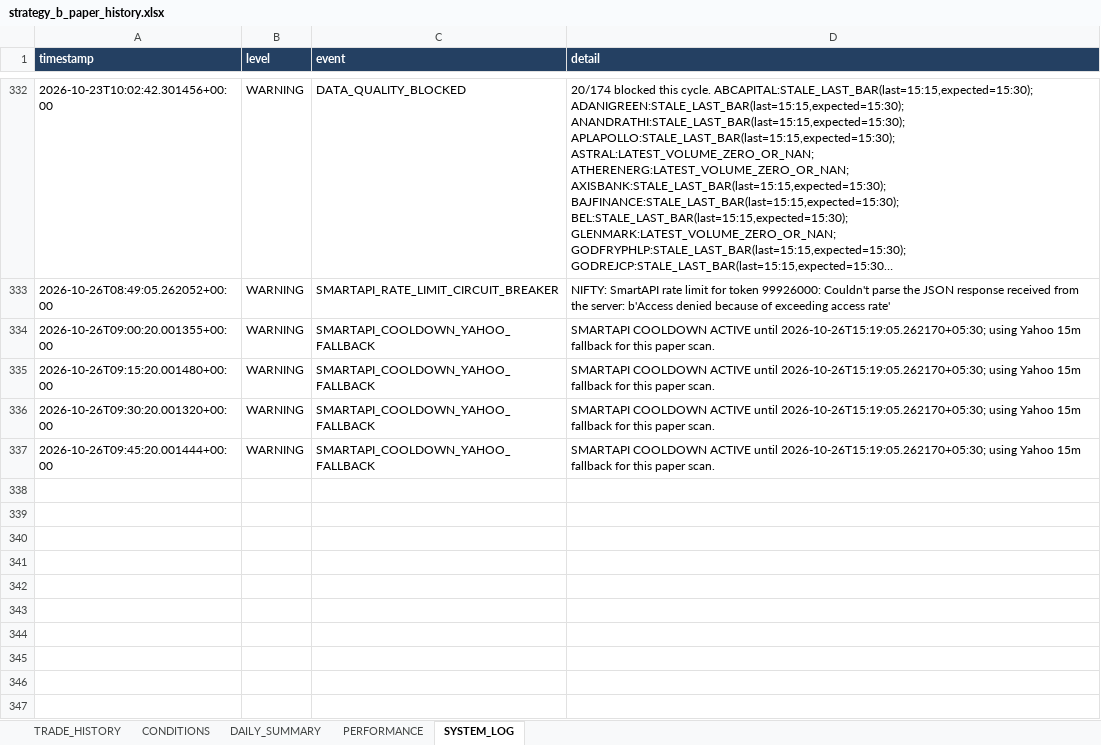
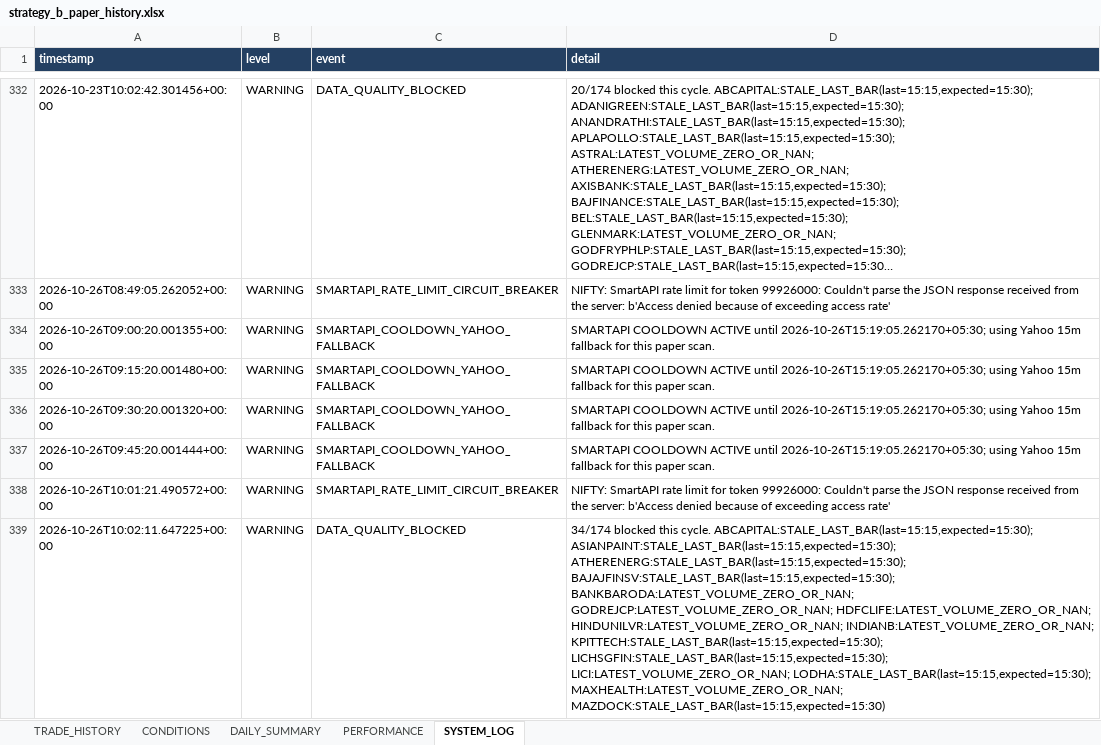
Before and after one commit to arvindpca/NIFTY-POC24-SMC5M, an Excel workbook: data/strategy_b_paper_history.xlsx, sheet SYSTEM_LOG, drawn as a sheet; only a part is shown, gaps mark what is left out; long unchanged cells end in …; values as stored, in another font and other column widths than the file's, no borders; the diff names each change by its address in the sheet, - before the commit and + after, or states it on an @@ line.

```diff
--- a/data/strategy_b_paper_history.xlsx (sheet SYSTEM_LOG)
+++ b/data/strategy_b_paper_history.xlsx (sheet SYSTEM_LOG)
+row 338: 2026-10-26T10:01:21.490572+00:00 | WARNING | SMARTAPI_RATE_LIMIT_CIRCUIT_BREAKER | NIFTY: SmartAPI rate limit for token 99926000: Couldn't parse the JSON response received from the server: b'Access denied because of exceeding access rate'
+row 339: 2026-10-26T10:02:11.647225+00:00 | WARNING | DATA_QUALITY_BLOCKED | 34/174 blocked this cycle. ABCAPITAL:STALE_LAST_BAR(last=15:15,expected=15:30); ASIANPAINT:STALE_LAST_BAR(last=15:15,expected=15:30); ATHERENERG:STALE_LAST_BAR(last=15:15,expected=15:30); BAJAJFINSV:STALE_LAST_BAR(last=15:15,expected=15:30); BANKBARODA:LATEST_VOLUME_ZERO_OR_NAN; GODREJCP:LATEST_VOLUME_ZERO_OR_NAN; HDFCLIFE:LATEST_VOLUME_ZERO_OR_NAN; HINDUNILVR:LATEST_VOLUME_ZERO_OR_NAN; INDIANB:LATEST_VOLUME_ZERO_OR_NAN; KPITTECH:STALE_LAST_BAR(last=15:15,expected=15:30); LICHSGFIN:STALE_LAST_BAR(last=15:15,expected=15:30); LICI:LATEST_VOLUME_ZERO_OR_NAN; LODHA:STALE_LAST_BAR(last=15:15,expected=15:30); MAXHEALTH:LATEST_VOLUME_ZERO_OR_NAN; MAZDOCK:STALE_LAST_BAR(last=15:15,expected=15:30)
```
Also changed, not shown: sheet PERFORMANCE, 2 other files.
